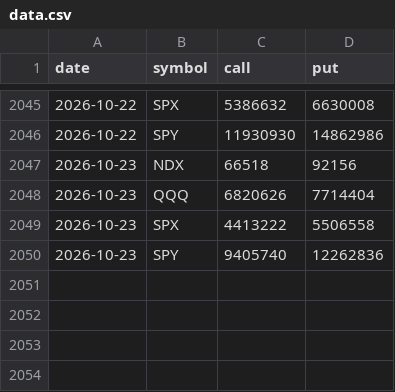
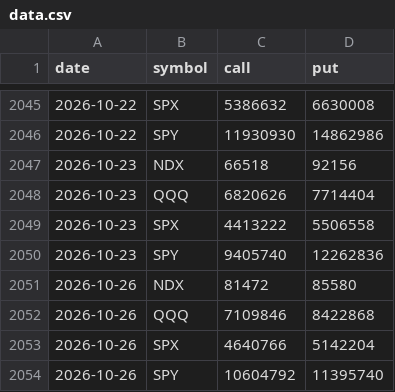
Before and after one commit to Songkt-bit/market-dashboard, a CSV file: putcall/data.csv, drawn as a sheet; only a part is shown, gaps mark what is left out.

```diff
--- a/putcall/data.csv
+++ b/putcall/data.csv
@@ -2050 +2050,5 @@ date,symbol,call,put
 2026-10-23,SPY,9405740,12262836
+2026-10-26,NDX,81472,85580
+2026-10-26,QQQ,7109846,8422868
+2026-10-26,SPX,4640766,5142204
+2026-10-26,SPY,10604792,11395740
```
